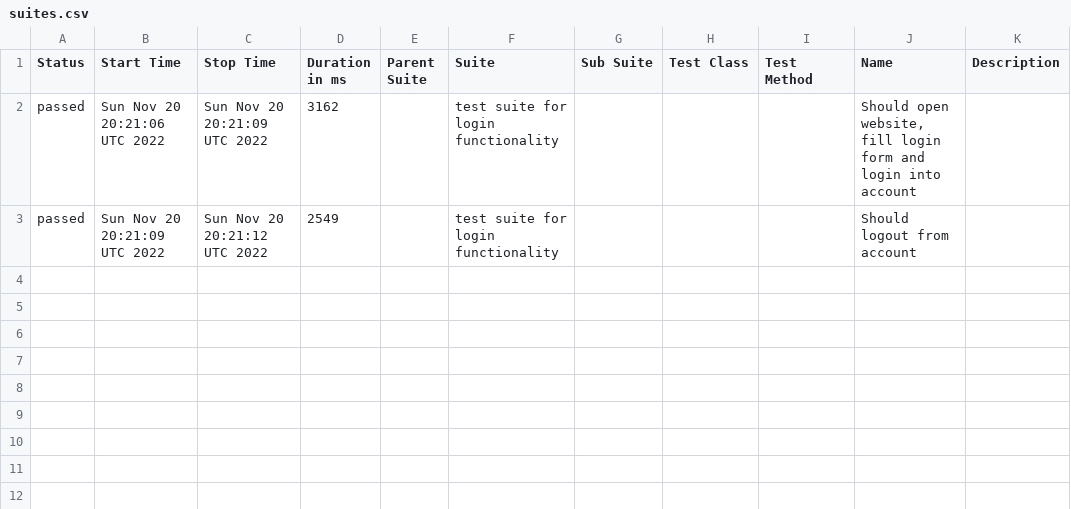
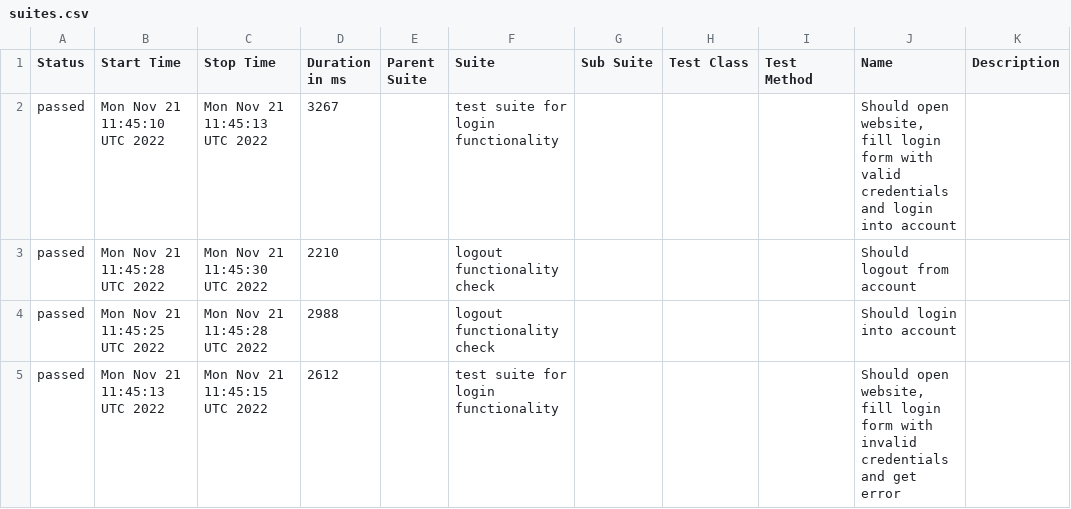
Before and after one commit to Olegtron/cypress_int, a CSV file: data/suites.csv, drawn as a sheet.

```diff
--- a/data/suites.csv
+++ b/data/suites.csv
@@ -1,3 +1,5 @@
 "Status","Start Time","Stop Time","Duration in ms","Parent Suite","Suite","Sub Suite","Test Class","Test Method","Name","Description"
-"passed","Sun Nov 20 20:21:06 UTC 2022","Sun Nov 20 20:21:09 UTC 2022","3162","","test suite for login functionality","","","","Should open website, fill login form and login into account",""
-"passed","Sun Nov 20 20:21:09 UTC 2022","Sun Nov 20 20:21:12 UTC 2022","2549","","test suite for login functionality","","","","Should logout from account",""
+"passed","Mon Nov 21 11:45:10 UTC 2022","Mon Nov 21 11:45:13 UTC 2022","3267","","test suite for login functionality","","","","Should open website, fill login form with valid credentials and login into account",""
+"passed","Mon Nov 21 11:45:28 UTC 2022","Mon Nov 21 11:45:30 UTC 2022","2210","","logout functionality check","","","","Should logout from account",""
+"passed","Mon Nov 21 11:45:25 UTC 2022","Mon Nov 21 11:45:28 UTC 2022","2988","","logout functionality check","","","","Should login into account",""
+"passed","Mon Nov 21 11:45:13 UTC 2022","Mon Nov 21 11:45:15 UTC 2022","2612","","test suite for login functionality","","","","Should open website, fill login form with invalid credentials and get error",""
```
Also changed, not shown: 27 other files.
